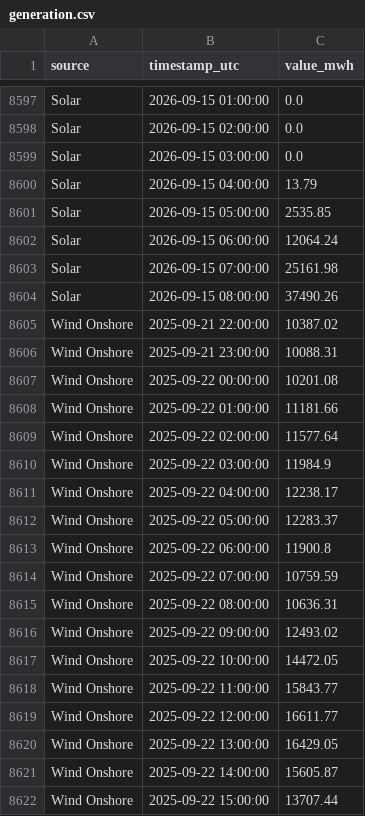
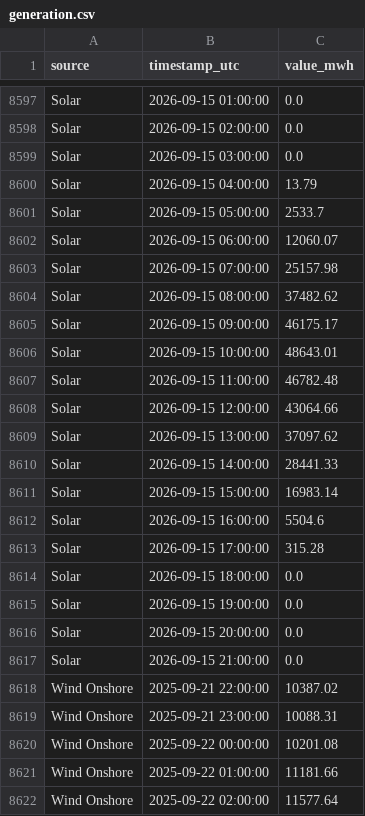
Before and after one commit to Ojmaiel/smard-pipeline, a CSV file: generation.csv, drawn as a sheet; only a part is shown, gaps mark what is left out; the shorter side is filled out with more unchanged rows; the diff covers the shown part only.

```diff
--- a/generation.csv
+++ b/generation.csv
@@ -8600,6 +8600,19 @@ Solar,2026-09-15 03:00:00,0.0
 Solar,2026-09-15 04:00:00,13.79
-Solar,2026-09-15 05:00:00,2535.85
-Solar,2026-09-15 06:00:00,12064.24
-Solar,2026-09-15 07:00:00,25161.98
-Solar,2026-09-15 08:00:00,37490.26
+Solar,2026-09-15 05:00:00,2533.7
+Solar,2026-09-15 06:00:00,12060.07
+Solar,2026-09-15 07:00:00,25157.98
+Solar,2026-09-15 08:00:00,37482.62
+Solar,2026-09-15 09:00:00,46175.17
+Solar,2026-09-15 10:00:00,48643.01
+Solar,2026-09-15 11:00:00,46782.48
+Solar,2026-09-15 12:00:00,43064.66
+Solar,2026-09-15 13:00:00,37097.62
+Solar,2026-09-15 14:00:00,28441.33
+Solar,2026-09-15 15:00:00,16983.14
+Solar,2026-09-15 16:00:00,5504.6
+Solar,2026-09-15 17:00:00,315.28
+Solar,2026-09-15 18:00:00,0.0
+Solar,2026-09-15 19:00:00,0.0
+Solar,2026-09-15 20:00:00,0.0
+Solar,2026-09-15 21:00:00,0.0
 Wind Onshore,2025-09-21 22:00:00,10387.02
```
Also changed, not shown: 13 added rows and 13 edited cells elsewhere in this file, 1 other file.
